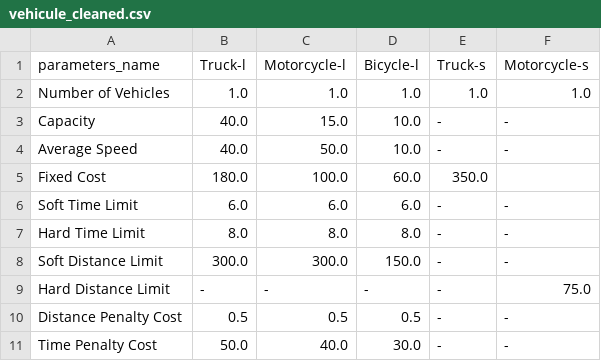
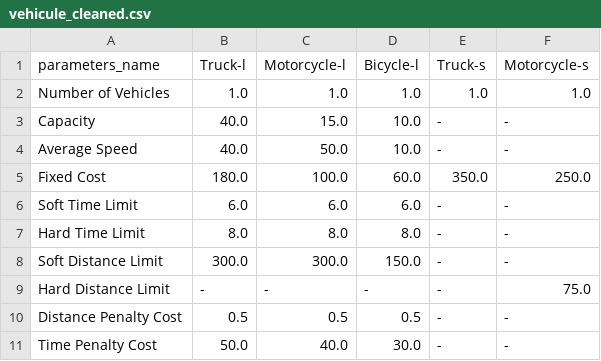
Before and after one commit to Kreyparion/Optimisation_VRP, a CSV file: tab10/vehicule_cleaned.csv, drawn as a sheet.

```diff
--- a/tab10/vehicule_cleaned.csv
+++ b/tab10/vehicule_cleaned.csv
@@ -4,3 +4,3 @@ Capacity	40.0	15.0	10.0	-	-
 Average Speed	40.0	50.0	10.0	-	-
-Fixed Cost	180.0	100.0	60.0	350.0	
+Fixed Cost	180.0	100.0	60.0	350.0	250.0
 Soft Time Limit	6.0	6.0	6.0	-	-
```
Also changed, not shown: tab10/vehicules.csv, tab16/vehicule_cleaned.csv, 1 other file.
